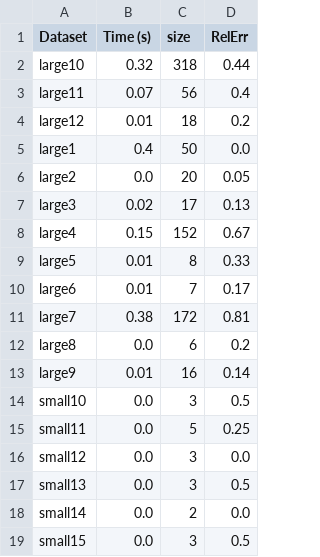
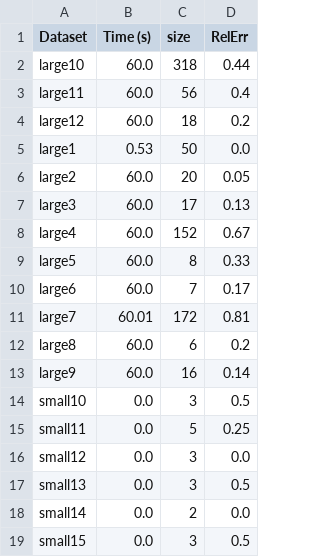
Before and after one commit to devanshis12/set_cover, a CSV file: code/comprehensive_bnb.csv, drawn as a sheet; only a part is shown.

Commit message:
Updated run times for large bnb instances.

```diff
--- a/code/comprehensive_bnb.csv
+++ b/code/comprehensive_bnb.csv
@@ -1,14 +1,14 @@
 Dataset,Time (s),size,RelErr
-large10,0.32,318,0.44
-large11,0.07,56,0.4
-large12,0.01,18,0.2
-large1,0.4,50,0.0
-large2,0.0,20,0.05
-large3,0.02,17,0.13
-large4,0.15,152,0.67
-large5,0.01,8,0.33
-large6,0.01,7,0.17
-large7,0.38,172,0.81
-large8,0.0,6,0.2
-large9,0.01,16,0.14
+large10,60.0,318,0.44
+large11,60.0,56,0.4
+large12,60.0,18,0.2
+large1,0.53,50,0.0
+large2,60.0,20,0.05
+large3,60.0,17,0.13
+large4,60.0,152,0.67
+large5,60.0,8,0.33
+large6,60.0,7,0.17
+large7,60.01,172,0.81
+large8,60.0,6,0.2
+large9,60.0,16,0.14
 small10,0.0,3,0.5
```
